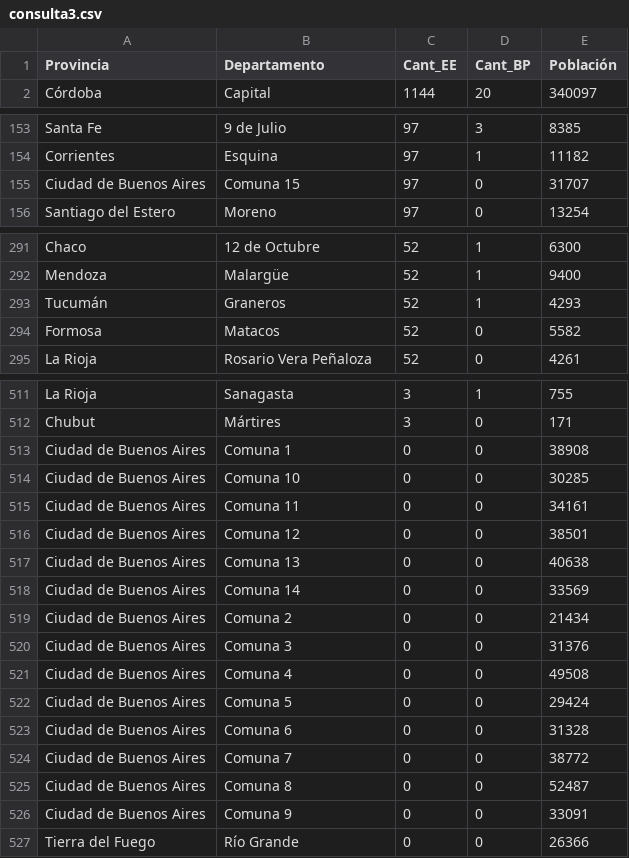
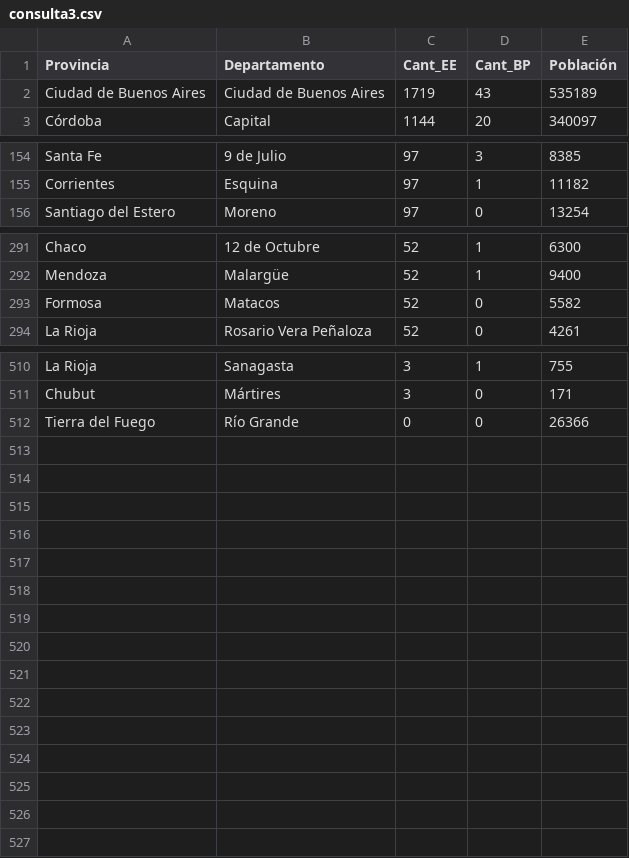
Before and after one commit to Tomas-caula/LaboDatos2025, a CSV file: Tp/consulta3.csv, drawn as a sheet; only a part is shown, gaps mark what is left out; removed rows and columns are numbered as before the commit, all else as after; the diff names each change by its address in the sheet, - before the commit and + after, or states it on an @@ line.

```diff
--- a/Tp/consulta3.csv
+++ b/Tp/consulta3.csv
+row 2: Ciudad de Buenos Aires | Ciudad de Buenos Aires | 1719 | 43 | 535189
-row 155: Ciudad de Buenos Aires | Comuna 15 | 97 | 0 | 31707
-row 293: Tucumán | Graneros | 52 | 1 | 4293
-row 513: Ciudad de Buenos Aires | Comuna 1 | 0 | 0 | 38908
-row 514: Ciudad de Buenos Aires | Comuna 10 | 0 | 0 | 30285
-row 515: Ciudad de Buenos Aires | Comuna 11 | 0 | 0 | 34161
-row 516: Ciudad de Buenos Aires | Comuna 12 | 0 | 0 | 38501
-row 517: Ciudad de Buenos Aires | Comuna 13 | 0 | 0 | 40638
-row 518: Ciudad de Buenos Aires | Comuna 14 | 0 | 0 | 33569
-row 519: Ciudad de Buenos Aires | Comuna 2 | 0 | 0 | 21434
-row 520: Ciudad de Buenos Aires | Comuna 3 | 0 | 0 | 31376
-row 521: Ciudad de Buenos Aires | Comuna 4 | 0 | 0 | 49508
-row 522: Ciudad de Buenos Aires | Comuna 5 | 0 | 0 | 29424
-row 523: Ciudad de Buenos Aires | Comuna 6 | 0 | 0 | 31328
-row 524: Ciudad de Buenos Aires | Comuna 7 | 0 | 0 | 38772
-row 525: Ciudad de Buenos Aires | Comuna 8 | 0 | 0 | 52487
-row 526: Ciudad de Buenos Aires | Comuna 9 | 0 | 0 | 33091
```
Also changed, not shown: Tp/consulta1.csv, Tp/consulta2.csv, 3 other files.
